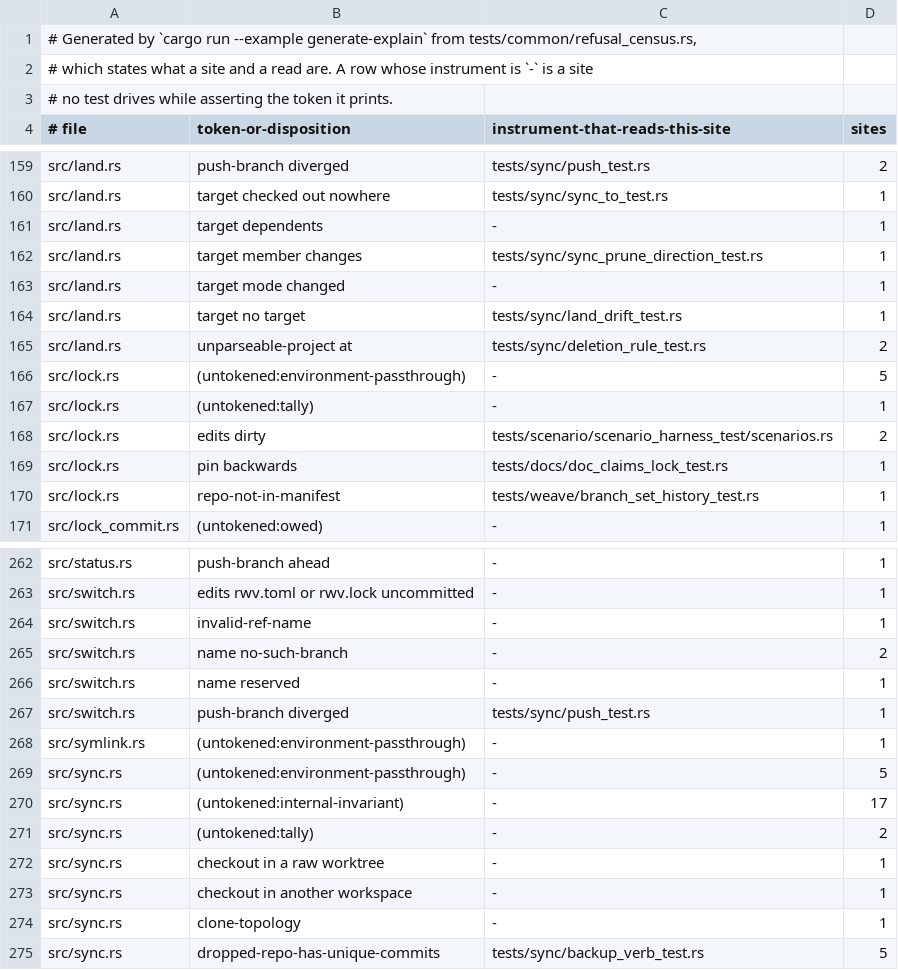
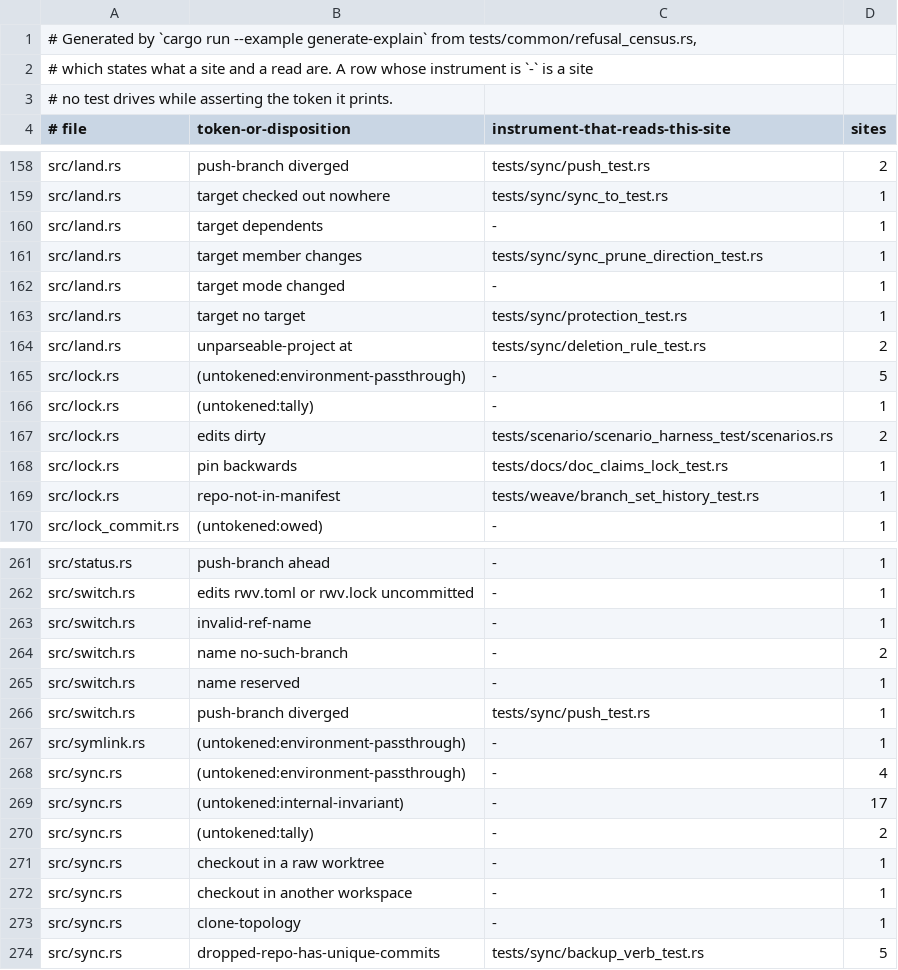
Before and after one commit to cwalv/repoweave, a TSV file: docs/internals/refusal-census.tsv, drawn as a sheet; only a part is shown, gaps mark what is left out; the diff covers the shown part only.

```diff
--- a/docs/internals/refusal-census.tsv
+++ b/docs/internals/refusal-census.tsv
@@ -163,3 +162,3 @@ src/land.rs	target member changes	tests/sync/sync_prune_direction_test.rs	1
 src/land.rs	target mode changed	-	1
-src/land.rs	target no target	tests/sync/land_drift_test.rs	1
+src/land.rs	target no target	tests/sync/protection_test.rs	1
 src/land.rs	unparseable-project at	tests/sync/deletion_rule_test.rs	2
@@ -268,3 +267,3 @@ src/switch.rs	push-branch diverged	tests/sync/push_test.rs	1
 src/symlink.rs	(untokened:environment-passthrough)	-	1
-src/sync.rs	(untokened:environment-passthrough)	-	5
+src/sync.rs	(untokened:environment-passthrough)	-	4
 src/sync.rs	(untokened:internal-invariant)	-	17
```
Also changed, not shown: 1 removed row and 4 edited cells elsewhere in this file, 1 other file.
